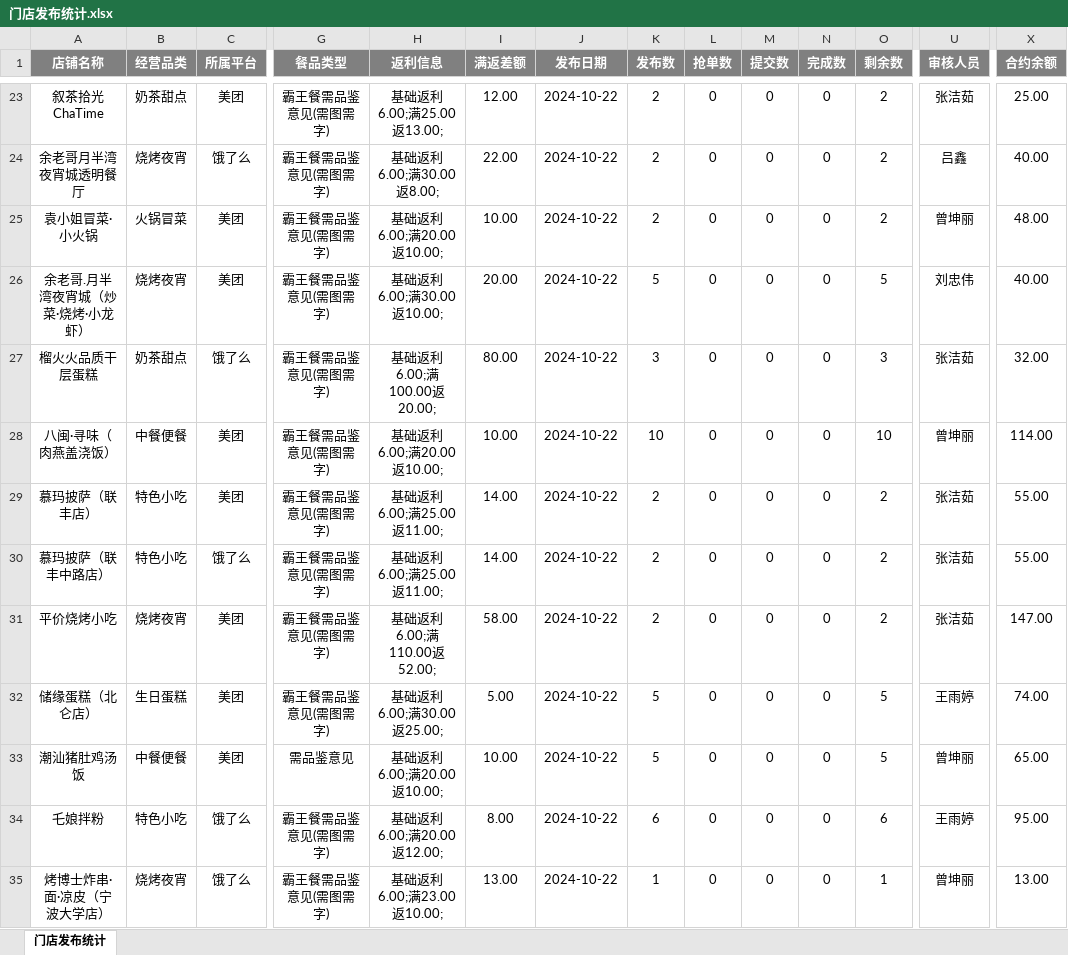
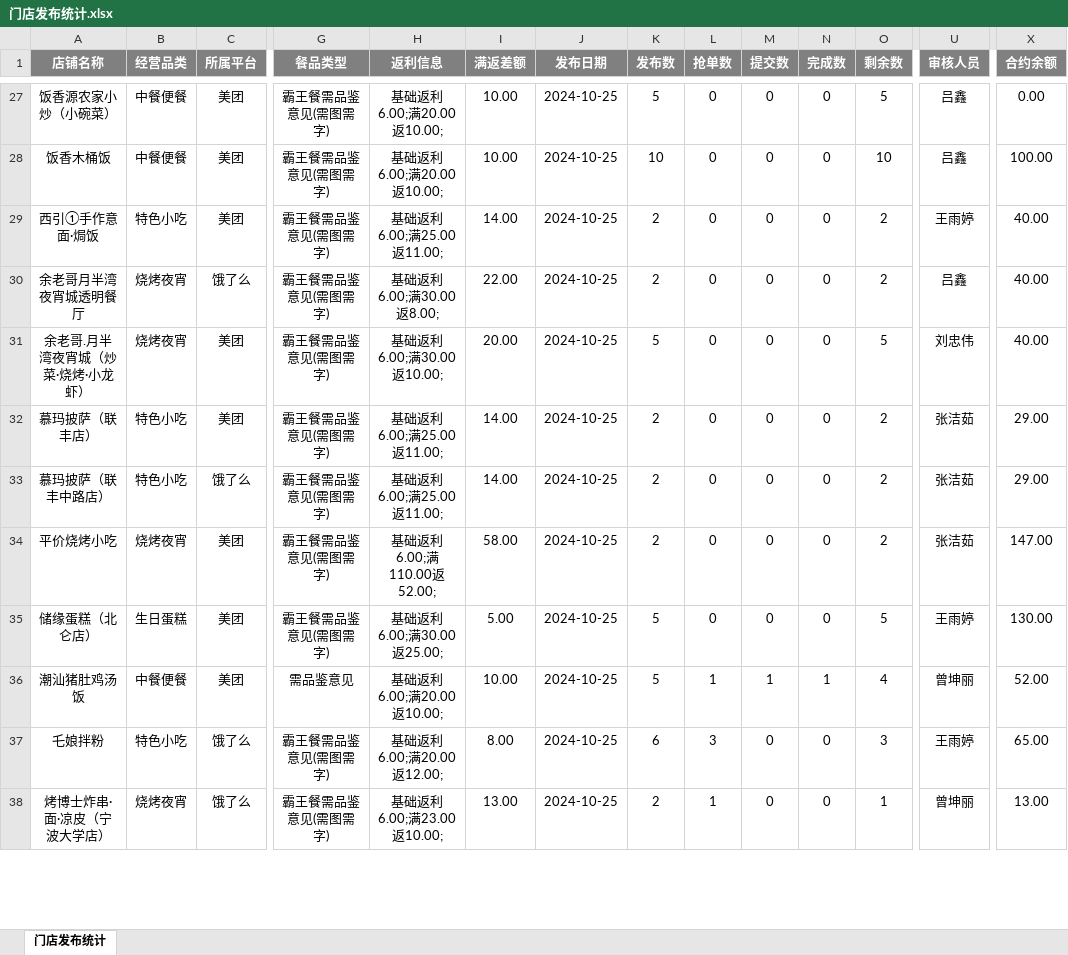
Before and after one commit to SakuraCodes/WeChat_Robot, an Excel workbook: data/门店发布统计.xlsx, sheet 门店发布统计, drawn as a sheet; only a part is shown, gaps mark what is left out; values as stored, in another font and other column widths than the file's, no borders; removed rows and columns are numbered as before the commit, all else as after; rows hold the shown columns only; the diff covers the shown part only; the diff names each change by its address in the sheet, - before the commit and + after, or states it on an @@ line.

```diff
--- a/data/门店发布统计.xlsx (sheet 门店发布统计)
+++ b/data/门店发布统计.xlsx (sheet 门店发布统计)
-A27 (店铺名称): 叙茶拾光ChaTime
+A27 (店铺名称): 饭香源农家小炒（小碗菜）
-B27 (经营品类): 奶茶甜点
+B27 (经营品类): 中餐便餐
-H27 (返利信息): 基础返利6.00;满25.00返13.00;
+H27 (返利信息): 基础返利6.00;满20.00返10.00;
-I27 (满返差额): 12.00
+I27 (满返差额): 10.00
-J27 (发布日期): 2024-10-22
+J27 (发布日期): 2024-10-25
-K27 (发布数): 2
+K27 (发布数): 5
-O27 (剩余数): 2
+O27 (剩余数): 5
-U27 (审核人员): 张洁茹
+U27 (审核人员): 吕鑫
-X27 (合约余额): 25.00
+X27 (合约余额): 0.00
+row 28: 饭香木桶饭 | 中餐便餐 | 美团 | 霸王餐需品鉴意见(需图需字) | 基础返利6.00;满20.00返10.00; | 10.00 | 2024-10-25 | 10 | 0 | 0 | 0 | 10 | 吕鑫 | 100.00
+row 29: 西引①手作意面·焗饭 | 特色小吃 | 美团 | 霸王餐需品鉴意见(需图需字) | 基础返利6.00;满25.00返11.00; | 14.00 | 2024-10-25 | 2 | 0 | 0 | 0 | 2 | 王雨婷 | 40.00
-J30 (发布日期): 2024-10-22
+J30 (发布日期): 2024-10-25
-row 25: 袁小姐冒菜·小火锅 | ⽕锅冒菜 | 美团 | 霸王餐需品鉴意见(需图需字) | 基础返利6.00;满20.00返10.00; | 10.00 | 2024-10-22 | 2 | 0 | 0 | 0 | 2 | 曾坤丽 | 48.00
-J31 (发布日期): 2024-10-22
+J31 (发布日期): 2024-10-25
-row 27: 榴火火品质干层蛋糕 | 奶茶甜点 | 饿了么 | 霸王餐需品鉴意见(需图需字) | 基础返利6.00;满100.00返20.00; | 80.00 | 2024-10-22 | 3 | 0 | 0 | 0 | 3 | 张洁茹 | 32.00
-row 28: 八闽·寻味（肉燕盖浇饭） | 中餐便餐 | 美团 | 霸王餐需品鉴意见(需图需字) | 基础返利6.00;满20.00返10.00; | 10.00 | 2024-10-22 | 10 | 0 | 0 | 0 | 10 | 曾坤丽 | 114.00
-J32:J38 (发布日期): 2024-10-22
+J32:J38 (发布日期): 2024-10-25
-X32:X33 (合约余额): 55.00
+X32:X33 (合约余额): 29.00
-X35 (合约余额): 74.00
+X35 (合约余额): 130.00
-L36 (抢单数): 0
+L36 (抢单数): 1
-M36 (提交数): 0
+M36 (提交数): 1
-N36 (完成数): 0
+N36 (完成数): 1
-O36 (剩余数): 5
+O36 (剩余数): 4
-X36 (合约余额): 65.00
+X36 (合约余额): 52.00
-L37 (抢单数): 0
+L37 (抢单数): 3
-O37 (剩余数): 6
+O37 (剩余数): 3
-X37 (合约余额): 95.00
+X37 (合约余额): 65.00
-K38 (发布数): 1
+K38 (发布数): 2
-L38 (抢单数): 0
+L38 (抢单数): 1
```
Also changed, not shown: 9 added rows, 2 removed rows and 58 edited cells elsewhere in this sheet, data/result.xlsx.
